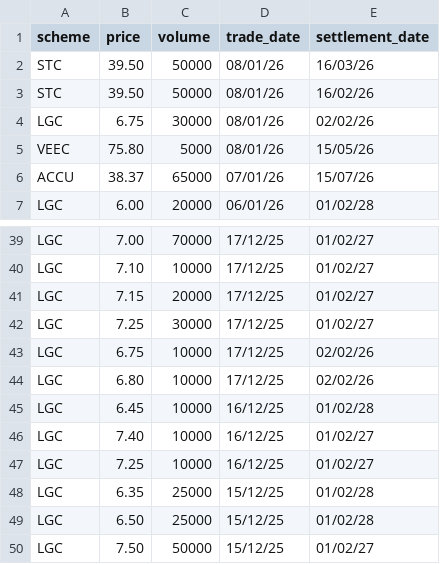
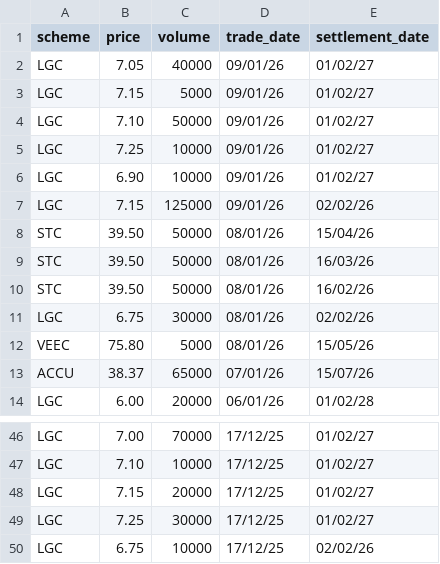
Before and after one commit to nwbort/lgc-forward-prices, a CSV file: forward_trades.csv, drawn as a sheet; only a part is shown, gaps mark what is left out; removed rows and columns are numbered as before the commit, all else as after; the diff names each change by its address in the sheet, - before the commit and + after, or states it on an @@ line.

```diff
--- a/forward_trades.csv
+++ b/forward_trades.csv
+row 2: LGC | 7.05 | 40000 | 09/01/26 | 01/02/27
+row 3: LGC | 7.15 | 5000 | 09/01/26 | 01/02/27
+row 4: LGC | 7.10 | 50000 | 09/01/26 | 01/02/27
+row 5: LGC | 7.25 | 10000 | 09/01/26 | 01/02/27
+row 6: LGC | 6.90 | 10000 | 09/01/26 | 01/02/27
+row 7: LGC | 7.15 | 125000 | 09/01/26 | 02/02/26
+row 8: STC | 39.50 | 50000 | 08/01/26 | 15/04/26
-row 44: LGC | 6.80 | 10000 | 17/12/25 | 02/02/26
-row 45: LGC | 6.45 | 10000 | 16/12/25 | 01/02/28
-row 46: LGC | 7.40 | 10000 | 16/12/25 | 01/02/27
-row 47: LGC | 7.25 | 10000 | 16/12/25 | 01/02/27
-row 48: LGC | 6.35 | 25000 | 15/12/25 | 01/02/28
-row 49: LGC | 6.50 | 25000 | 15/12/25 | 01/02/28
-row 50: LGC | 7.50 | 50000 | 15/12/25 | 01/02/27
```
Also changed, not shown: spot_trades.csv.
